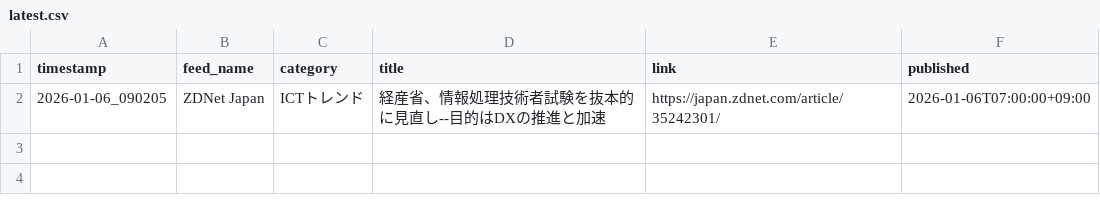
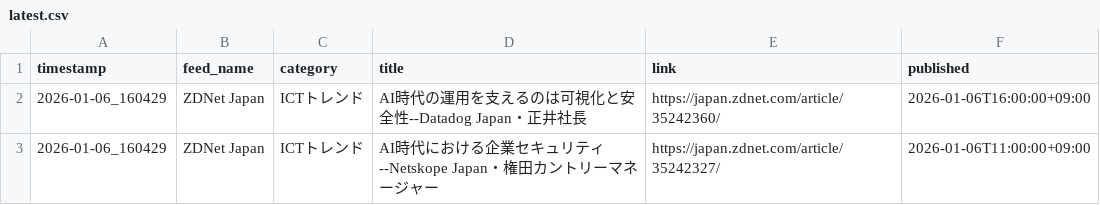
Before and after one commit to Keita50/rss_monitor, a CSV file: data/latest.csv, drawn as a sheet.

```diff
--- a/data/latest.csv
+++ b/data/latest.csv
@@ -1,2 +1,3 @@
 timestamp,feed_name,category,title,link,published
-2026-01-06_090205,ZDNet Japan,ICTトレンド,経産省、情報処理技術者試験を抜本的に見直し--目的はDXの推進と加速,https://japan.zdnet.com/article/35242301/,2026-01-06T07:00:00+09:00
+2026-01-06_160429,ZDNet Japan,ICTトレンド,AI時代の運用を支えるのは可視化と安全性--Datadog Japan・正井社長,https://japan.zdnet.com/article/35242360/,2026-01-06T16:00:00+09:00
+2026-01-06_160429,ZDNet Japan,ICTトレンド,AI時代における企業セキュリティ--Netskope Japan・権田カントリーマネージャー,https://japan.zdnet.com/article/35242327/,2026-01-06T11:00:00+09:00
```
Also changed, not shown: 2 other files.
